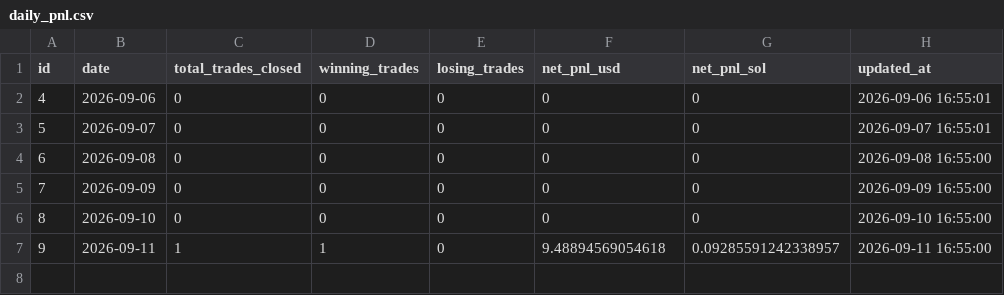
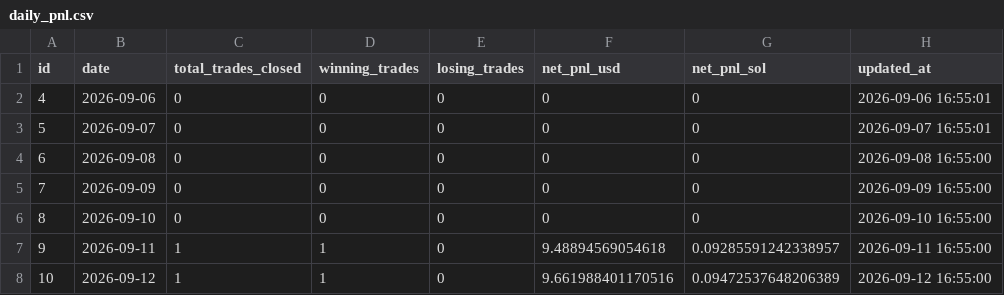
Before and after one commit to rivardoad9-source/trading-crypto-quant, a CSV file: exports/daily_pnl.csv, drawn as a sheet; the diff names each change by its address in the sheet, - before the commit and + after, or states it on an @@ line.

Commit message:
chore: export trading data (5 trades)

```diff
--- a/exports/daily_pnl.csv
+++ b/exports/daily_pnl.csv
+row 8: 10 | 2026-09-12 | 1 | 1 | 0 | 9.661988401170516 | 0.09472537648206389 | 2026-09-12 16:55:00
```
Also changed, not shown: 3 other files.
